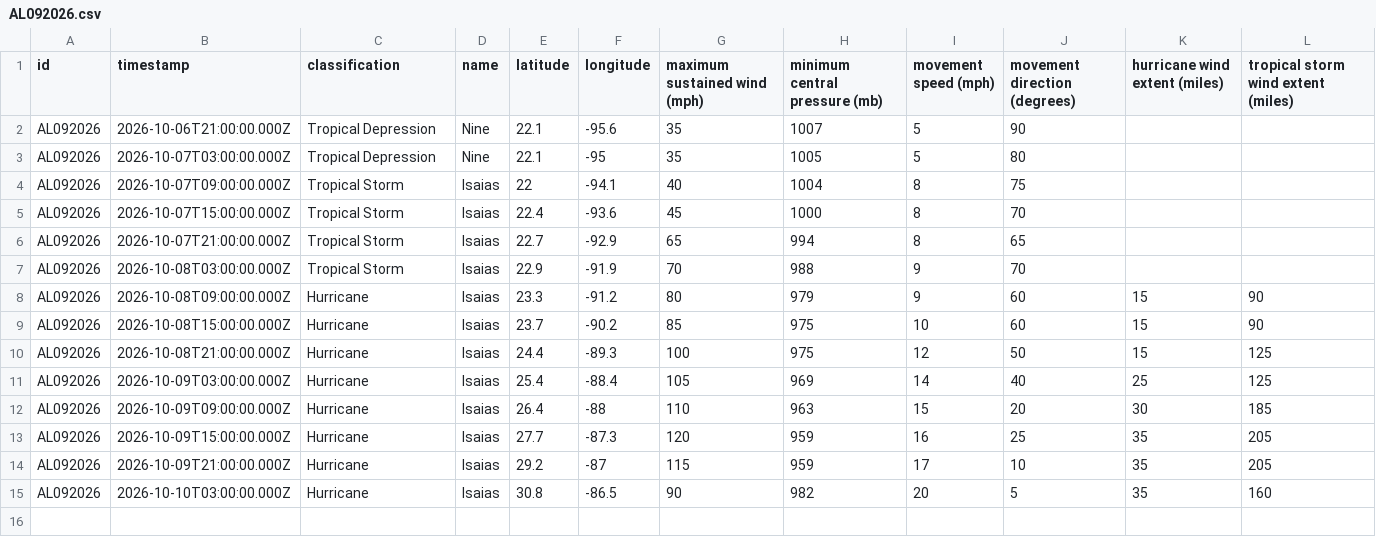
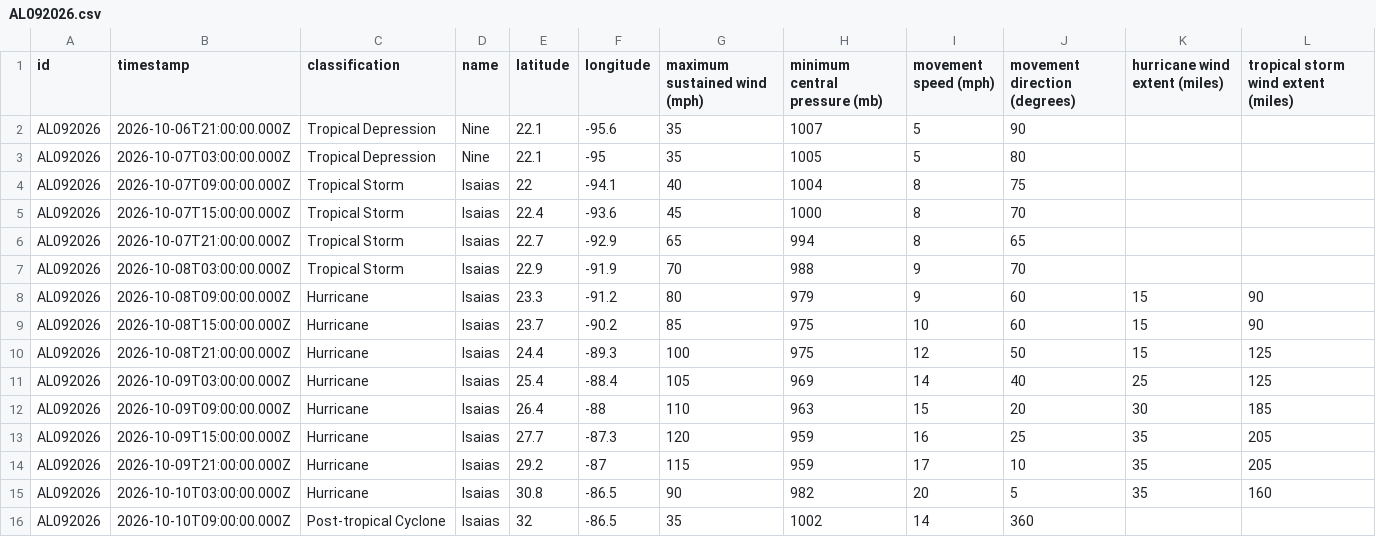
Before and after one commit to mgwalker/atlantic-hurricanes, a CSV file: data/csv/AL092026.csv, drawn as a sheet.

```diff
--- a/data/csv/AL092026.csv
+++ b/data/csv/AL092026.csv
@@ -15 +15,2 @@ AL092026,2026-10-09T21:00:00.000Z,Hurricane,Isaias,29.2,-87,115,959,17,10,35,205
 AL092026,2026-10-10T03:00:00.000Z,Hurricane,Isaias,30.8,-86.5,90,982,20,5,35,160
+AL092026,2026-10-10T09:00:00.000Z,Post-tropical Cyclone,Isaias,32,-86.5,35,1002,14,360,,
```
Also changed, not shown: 5 other files.
